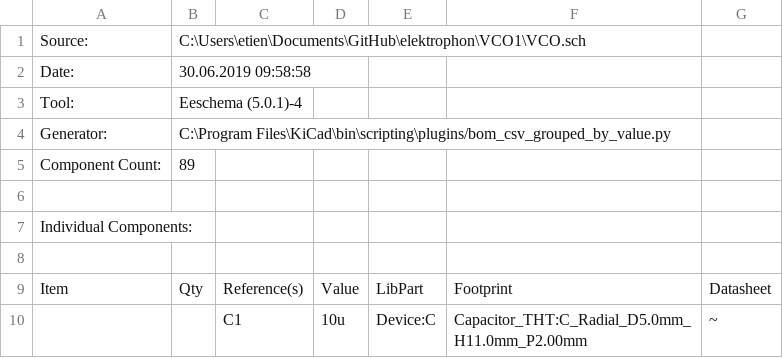
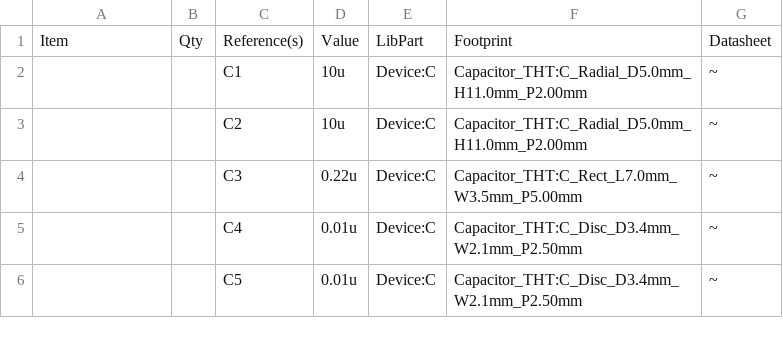
Before and after one commit to spielhuus/elektrophon, a CSV file: VCO1/BOM.csv, drawn as a sheet; only a part is shown; the shorter side is filled out with more unchanged rows; the diff names each change by its address in the sheet, - before the commit and + after, or states it on an @@ line.

Commit message:
Update BOM.csv

```diff
--- a/VCO1/BOM.csv
+++ b/VCO1/BOM.csv
-row 1: Source: | C:\Users\etien\Documents\GitHub\elektrophon\VCO1\VCO.sch
-row 2: Date: | 30.06.2019 09:58:58
-row 3: Tool: | Eeschema (5.0.1)-4
-row 4: Generator: | C:\Program Files\KiCad\bin\scripting\plugins/bom_csv_grouped_by_value.py
-row 5: Component Count: | 89
-row 6: (empty)
-row 7: Individual Components:
-row 8: (empty)
```
